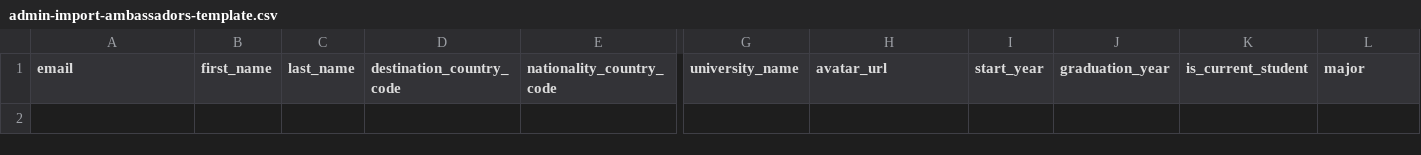
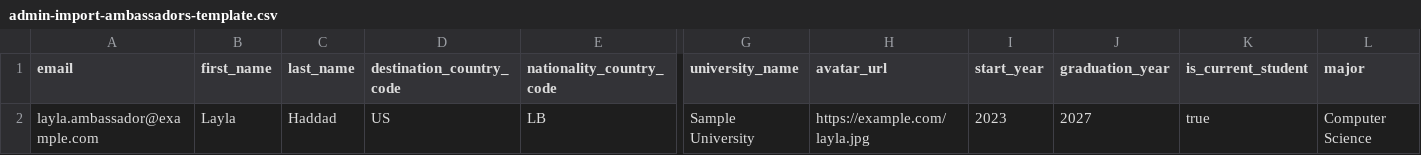
Before and after one commit to AZ-BB/ed-tech, a CSV file: public/admin-import-ambassadors-template.csv, drawn as a sheet; only a part is shown, gaps mark what is left out; rows hold the shown columns only; the diff names each change by its address in the sheet, - before the commit and + after, or states it on an @@ line.

```diff
--- a/public/admin-import-ambassadors-template.csv
+++ b/public/admin-import-ambassadors-template.csv
+row 2: layla.ambassador@example.com | Layla | Haddad | US | LB | Sample University | https://example.com/layla.jpg | 2023 | 2027 | true | Computer Science
```
Also changed, not shown: public/admin-import-advisors-template.csv, public/admin-import-scholarships-template.csv, 1 other file.
